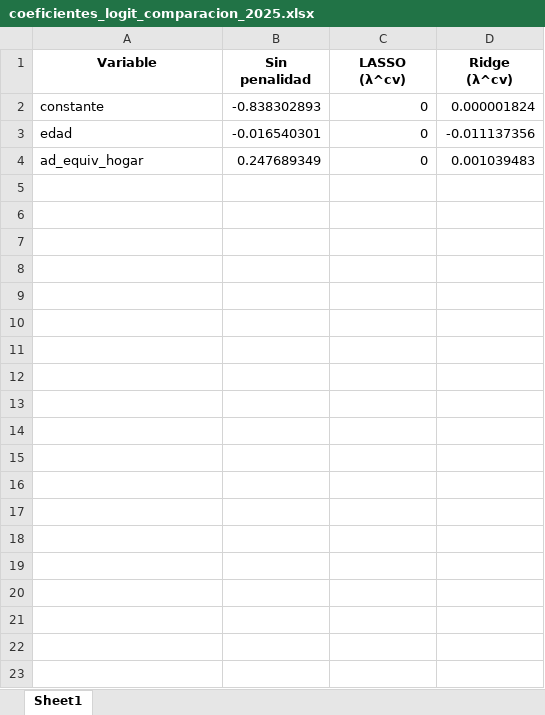
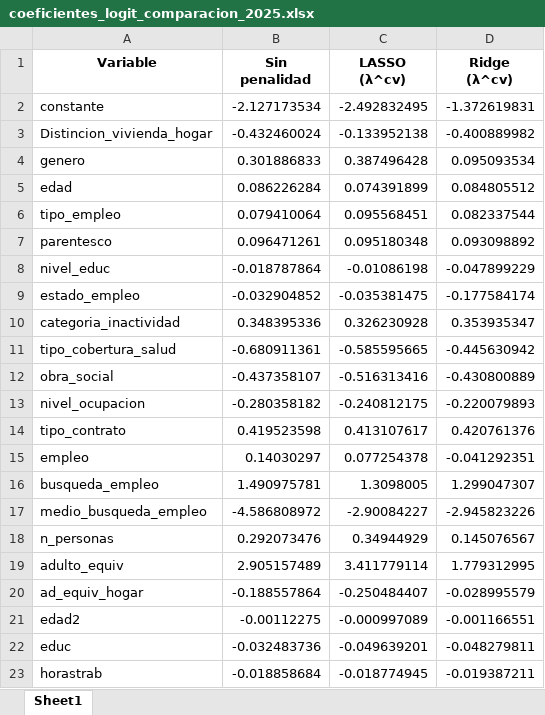
Before and after one commit to Datso653/BigDataUBA-Grupo-4, an Excel workbook: TP4/coeficientes_logit_comparacion_2025.xlsx, sheet Sheet1, drawn as a sheet; values as stored, in another font and other column widths than the file's, no borders; addresses are those after the commit; the diff names each change by its address in the sheet, - before the commit and + after, or states it on an @@ line.

```diff
--- a/TP4/coeficientes_logit_comparacion_2025.xlsx (sheet Sheet1)
+++ b/TP4/coeficientes_logit_comparacion_2025.xlsx (sheet Sheet1)
-B2 (Sin penalidad): -0.838302893
+B2 (Sin penalidad): -2.127173534
-C2 (LASSO (λ^cv)): 0
+C2 (LASSO (λ^cv)): -2.492832495
-D2 (Ridge (λ^cv)): 0.000001824
+D2 (Ridge (λ^cv)): -1.372619831
+row 3: Distincion_vivienda_hogar | -0.432460024 | -0.133952138 | -0.400889982
+row 4: genero | 0.301886833 | 0.387496428 | 0.095093534
-B5 (Sin penalidad): -0.016540301
+B5 (Sin penalidad): 0.086226284
-C5 (LASSO (λ^cv)): 0
+C5 (LASSO (λ^cv)): 0.074391899
-D5 (Ridge (λ^cv)): -0.011137356
+D5 (Ridge (λ^cv)): 0.084805512
+row 6: tipo_empleo | 0.079410064 | 0.095568451 | 0.082337544
+row 7: parentesco | 0.096471261 | 0.095180348 | 0.093098892
+row 8: nivel_educ | -0.018787864 | -0.01086198 | -0.047899229
+row 9: estado_empleo | -0.032904852 | -0.035381475 | -0.177584174
+row 10: categoria_inactividad | 0.348395336 | 0.326230928 | 0.353935347
+row 11: tipo_cobertura_salud | -0.680911361 | -0.585595665 | -0.445630942
+row 12: obra_social | -0.437358107 | -0.516313416 | -0.430800889
+row 13: nivel_ocupacion | -0.280358182 | -0.240812175 | -0.220079893
+row 14: tipo_contrato | 0.419523598 | 0.413107617 | 0.420761376
+row 15: empleo | 0.14030297 | 0.077254378 | -0.041292351
+row 16: busqueda_empleo | 1.490975781 | 1.3098005 | 1.299047307
+row 17: medio_busqueda_empleo | -4.586808972 | -2.90084227 | -2.945823226
+row 18: n_personas | 0.292073476 | 0.34944929 | 0.145076567
+row 19: adulto_equiv | 2.905157489 | 3.411779114 | 1.779312995
-B20 (Sin penalidad): 0.247689349
+B20 (Sin penalidad): -0.188557864
-C20 (LASSO (λ^cv)): 0
+C20 (LASSO (λ^cv)): -0.250484407
-D20 (Ridge (λ^cv)): 0.001039483
+D20 (Ridge (λ^cv)): -0.028995579
+row 21: edad2 | -0.00112275 | -0.000997089 | -0.001166551
+row 22: educ | -0.032483736 | -0.049639201 | -0.048279811
+row 23: horastrab | -0.018858684 | -0.018774945 | -0.019387211
```
Also changed, not shown: TP4/respondieron_2005.xlsx, TP4/respondieron_2025.xlsx, 6 other files.
